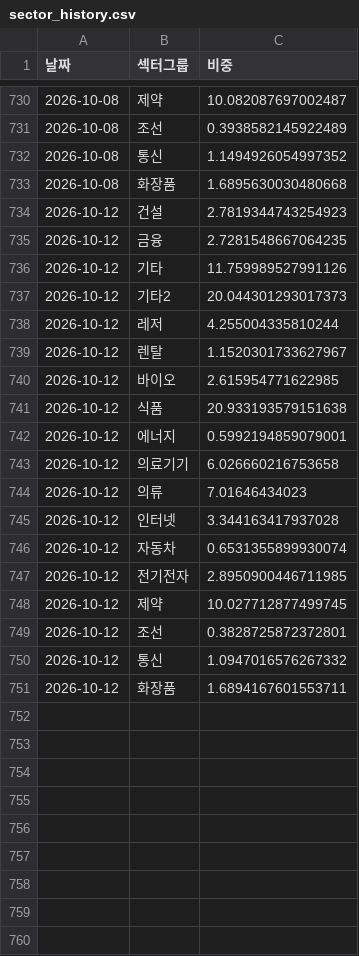
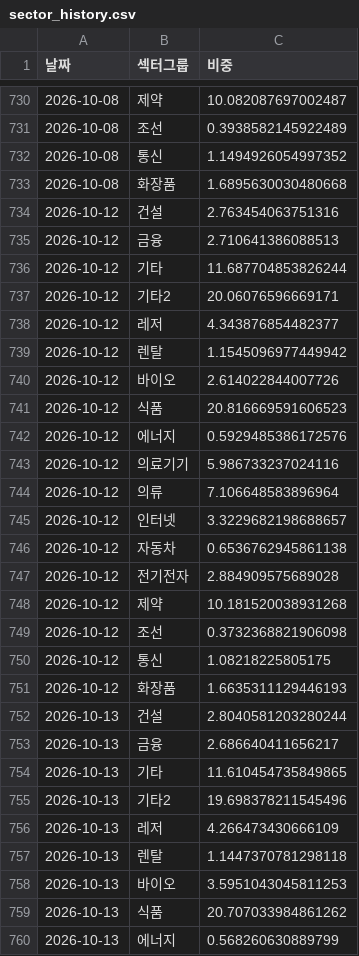
Before and after one commit to frel7022-png/orchestra, a CSV file: sector_history.csv, drawn as a sheet; only a part is shown, gaps mark what is left out; the diff covers the shown part only.

```diff
--- a/sector_history.csv
+++ b/sector_history.csv
@@ -733,19 +733,28 @@
 2026-10-08,화장품,1.6895630030480668
-2026-10-12,건설,2.7819344743254923
-2026-10-12,금융,2.7281548667064235
-2026-10-12,기타,11.759989527991126
-2026-10-12,기타2,20.044301293017373
-2026-10-12,레저,4.255004335810244
-2026-10-12,렌탈,1.1520301733627967
-2026-10-12,바이오,2.615954771622985
-2026-10-12,식품,20.933193579151638
-2026-10-12,에너지,0.5992194859079001
-2026-10-12,의료기기,6.026660216753658
-2026-10-12,의류,7.01646434023
-2026-10-12,인터넷,3.344163417937028
-2026-10-12,자동차,0.6531355899930074
-2026-10-12,전기전자,2.8950900446711985
-2026-10-12,제약,10.027712877499745
-2026-10-12,조선,0.3828725872372801
-2026-10-12,통신,1.0947016576267332
-2026-10-12,화장품,1.6894167601553711
+2026-10-12,건설,2.763454063751316
+2026-10-12,금융,2.710641386088513
+2026-10-12,기타,11.687704853826244
+2026-10-12,기타2,20.06076596669171
+2026-10-12,레저,4.343876854482377
+2026-10-12,렌탈,1.1545096977449942
+2026-10-12,바이오,2.614022844007726
+2026-10-12,식품,20.816669591606523
+2026-10-12,에너지,0.5929485386172576
+2026-10-12,의료기기,5.986733237024116
+2026-10-12,의류,7.106648583896964
+2026-10-12,인터넷,3.3229682198688657
+2026-10-12,자동차,0.6536762945861138
+2026-10-12,전기전자,2.884909575689028
+2026-10-12,제약,10.181520038931268
+2026-10-12,조선,0.3732368821906098
+2026-10-12,통신,1.08218225805175
+2026-10-12,화장품,1.6635311129446193
+2026-10-13,건설,2.8040581203280244
+2026-10-13,금융,2.686640411656217
+2026-10-13,기타,11.610454735849865
+2026-10-13,기타2,19.698378211545496
+2026-10-13,레저,4.266473430666109
+2026-10-13,렌탈,1.1447370781298118
+2026-10-13,바이오,3.5951043045811253
+2026-10-13,식품,20.707033984861262
+2026-10-13,에너지,0.568260630889799
```
Also changed, not shown: 9 added rows elsewhere in this file, asset_history.csv, bigcap_history.csv, 4 other files.
